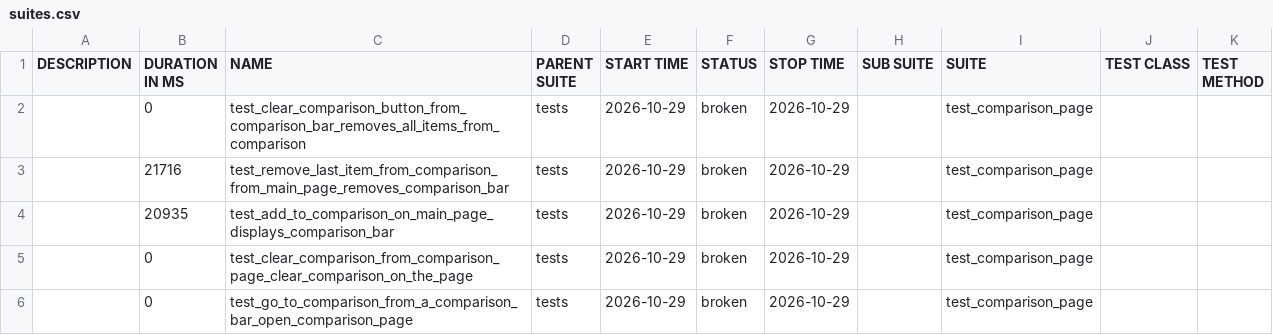
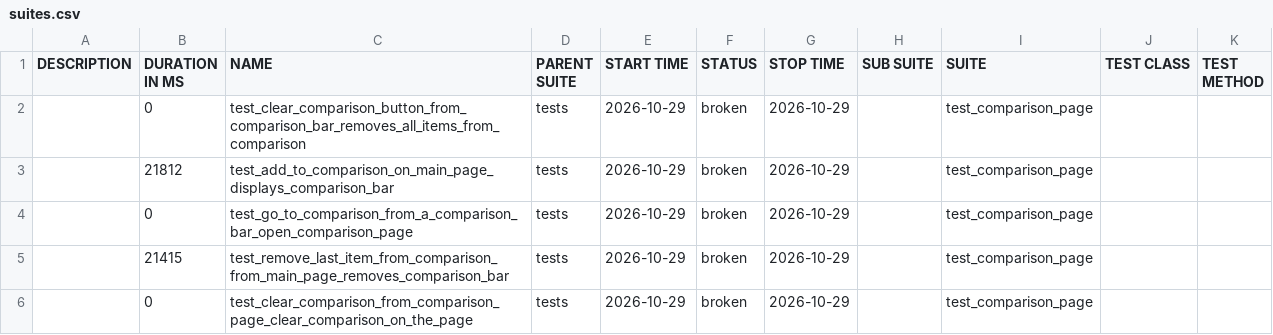
Before and after one commit to MaksimHushcha/Selenium-Test-Framework, a CSV file: data/suites.csv, drawn as a sheet.

```diff
--- a/data/suites.csv
+++ b/data/suites.csv
@@ -2,5 +2,5 @@
 "","0","test_clear_comparison_button_from_comparison_bar_removes_all_items_from_comparison","tests","2026-10-29","broken","2026-10-29","","test_comparison_page","",""
-"","21716","test_remove_last_item_from_comparison_from_main_page_removes_comparison_bar","tests","2026-10-29","broken","2026-10-29","","test_comparison_page","",""
-"","20935","test_add_to_comparison_on_main_page_displays_comparison_bar","tests","2026-10-29","broken","2026-10-29","","test_comparison_page","",""
+"","21812","test_add_to_comparison_on_main_page_displays_comparison_bar","tests","2026-10-29","broken","2026-10-29","","test_comparison_page","",""
+"","0","test_go_to_comparison_from_a_comparison_bar_open_comparison_page","tests","2026-10-29","broken","2026-10-29","","test_comparison_page","",""
+"","21415","test_remove_last_item_from_comparison_from_main_page_removes_comparison_bar","tests","2026-10-29","broken","2026-10-29","","test_comparison_page","",""
 "","0","test_clear_comparison_from_comparison_page_clear_comparison_on_the_page","tests","2026-10-29","broken","2026-10-29","","test_comparison_page","",""
-"","0","test_go_to_comparison_from_a_comparison_bar_open_comparison_page","tests","2026-10-29","broken","2026-10-29","","test_comparison_page","",""
```
Also changed, not shown: 32 other files.
